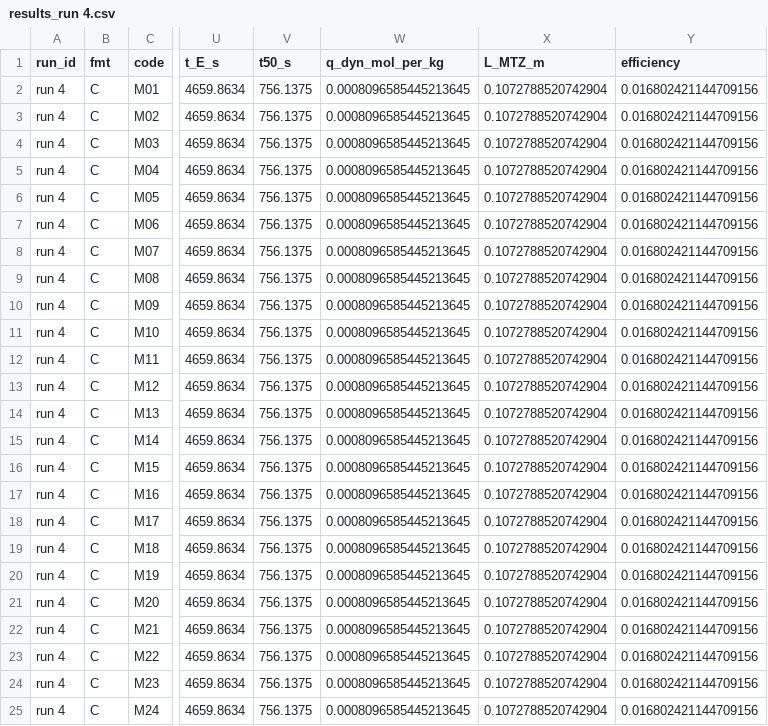
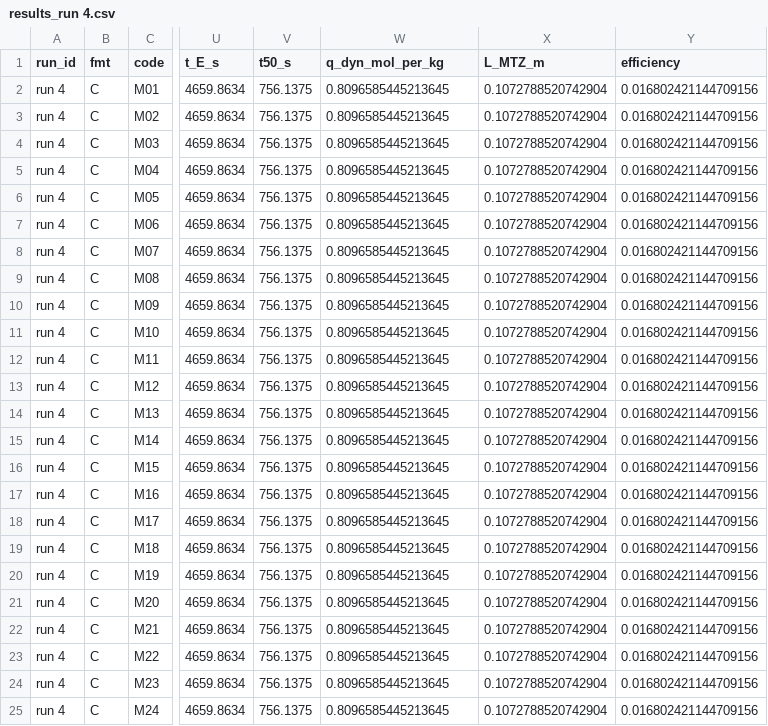
Before and after one commit to lohjo/ProjID3, a CSV file: breakthrough_out/run 4/results_run 4.csv, drawn as a sheet; only a part is shown, gaps mark what is left out; the diff names each change by its address in the sheet, - before the commit and + after, or states it on an @@ line.

```diff
--- a/breakthrough_out/run 4/results_run 4.csv
+++ b/breakthrough_out/run 4/results_run 4.csv
-W2:W25 (q_dyn_mol_per_kg): 0.0008096585445213645
+W2:W25 (q_dyn_mol_per_kg): 0.8096585445213645
```
Also changed, not shown: breakthrough_out/run 3/results_run 3.csv, breakthrough_out/run 6/results_run 6.csv, 47 other files.
